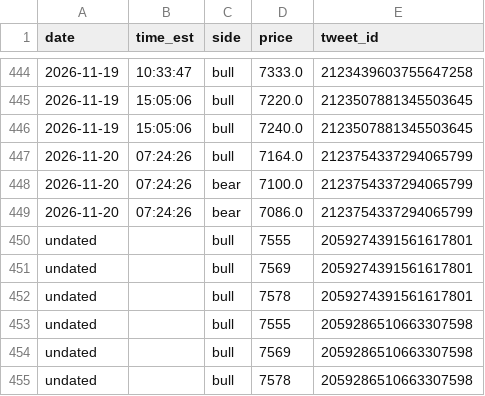
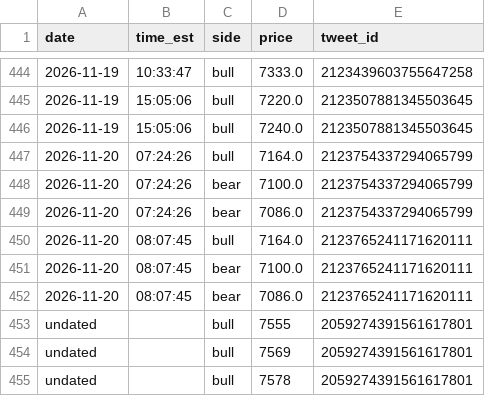
Before and after one commit to kfccolonel1/LVLS, a CSV file: archive/tweets/new-levels.csv, drawn as a sheet; only a part is shown, gaps mark what is left out; the shorter side is filled out with more unchanged rows; the diff names each change by its address in the sheet, - before the commit and + after, or states it on an @@ line.

Commit message:
history: tweets 2026-11-20 08:08

```diff
--- a/archive/tweets/new-levels.csv
+++ b/archive/tweets/new-levels.csv
+row 450: 2026-11-20 | 08:07:45 | bull | 7164.0 | 2123765241171620111
+row 451: 2026-11-20 | 08:07:45 | bear | 7100.0 | 2123765241171620111
+row 452: 2026-11-20 | 08:07:45 | bear | 7086.0 | 2123765241171620111
```
Also changed, not shown: archive/tweets/INDEX.csv, 1 other file.
